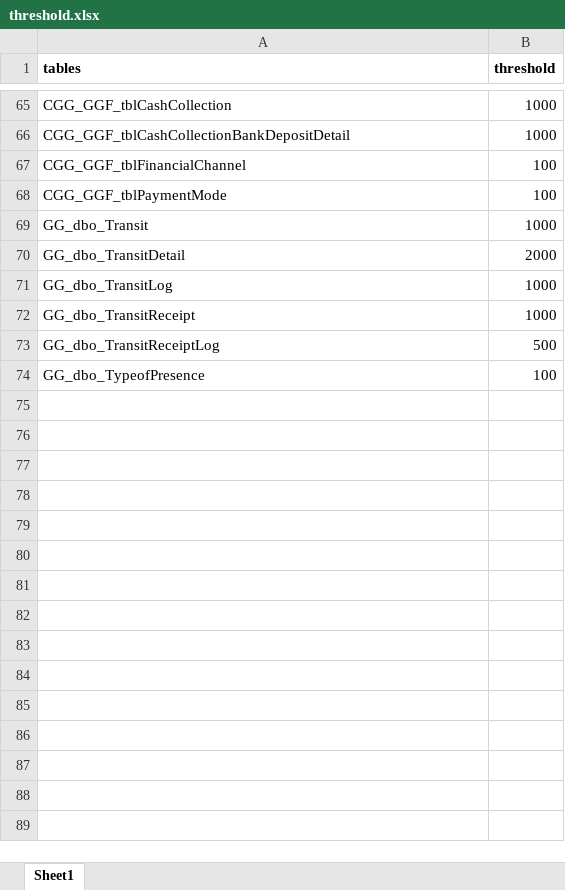
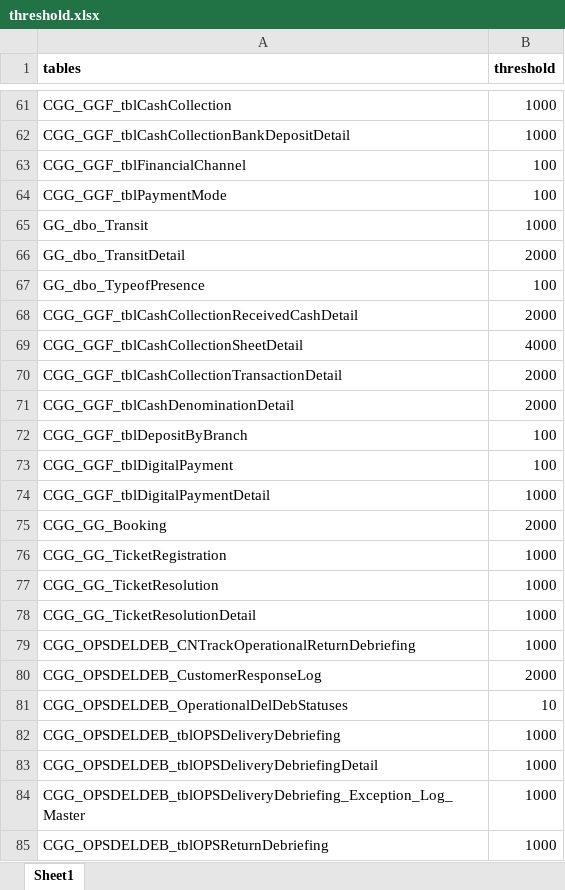
Before and after one commit to waleedkhan-postex/Airflow_Docker, an Excel workbook: scripts/input/threshold.xlsx, sheet Sheet1, drawn as a sheet; only a part is shown, gaps mark what is left out; values as stored, in another font and other column widths than the file's, no borders; removed rows and columns are numbered as before the commit, all else as after; the diff covers the shown part only; the diff names each change by its address in the sheet, - before the commit and + after, or states it on an @@ line.

Commit message:
add 40 tables

```diff
--- a/scripts/input/threshold.xlsx (sheet Sheet1)
+++ b/scripts/input/threshold.xlsx (sheet Sheet1)
-row 71: GG_dbo_TransitLog | 1000
-row 72: GG_dbo_TransitReceipt | 1000
-row 73: GG_dbo_TransitReceiptLog | 500
+row 68: CGG_GGF_tblCashCollectionReceivedCashDetail | 2000
+row 69: CGG_GGF_tblCashCollectionSheetDetail | 4000
+row 70: CGG_GGF_tblCashCollectionTransactionDetail | 2000
+row 71: CGG_GGF_tblCashDenominationDetail | 2000
+row 72: CGG_GGF_tblDepositByBranch | 100
+row 73: CGG_GGF_tblDigitalPayment | 100
+row 74: CGG_GGF_tblDigitalPaymentDetail | 1000
+row 75: CGG_GG_Booking | 2000
+row 76: CGG_GG_TicketRegistration | 1000
+row 77: CGG_GG_TicketResolution | 1000
+row 78: CGG_GG_TicketResolutionDetail | 1000
+row 79: CGG_OPSDELDEB_CNTrackOperationalReturnDebriefing | 1000
+row 80: CGG_OPSDELDEB_CustomerResponseLog | 2000
+row 81: CGG_OPSDELDEB_OperationalDelDebStatuses | 10
+row 82: CGG_OPSDELDEB_tblOPSDeliveryDebriefing | 1000
+row 83: CGG_OPSDELDEB_tblOPSDeliveryDebriefingDetail | 1000
+row 84: CGG_OPSDELDEB_tblOPSDeliveryDebriefing_Exception_Log_Master | 1000
+row 85: CGG_OPSDELDEB_tblOPSReturnDebriefing | 1000
```
Also changed, not shown: 11 added rows and 4 removed rows elsewhere in this sheet, 2 other files.
